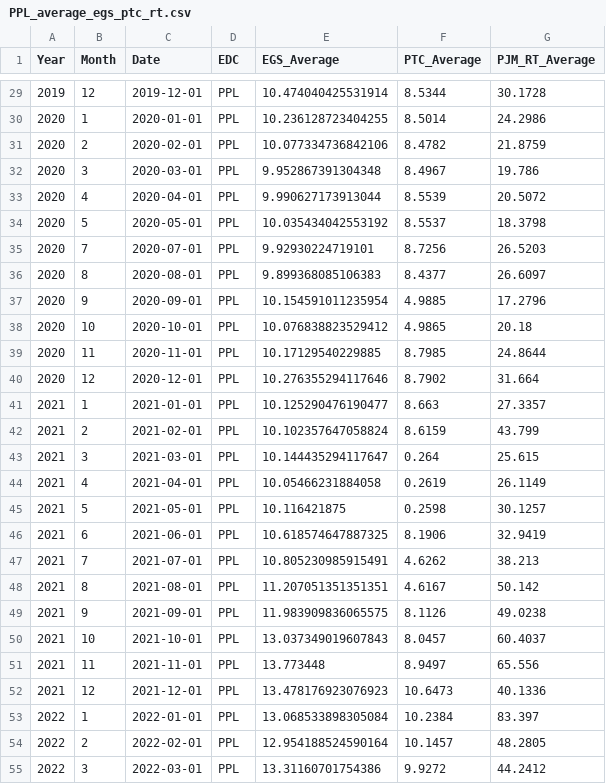
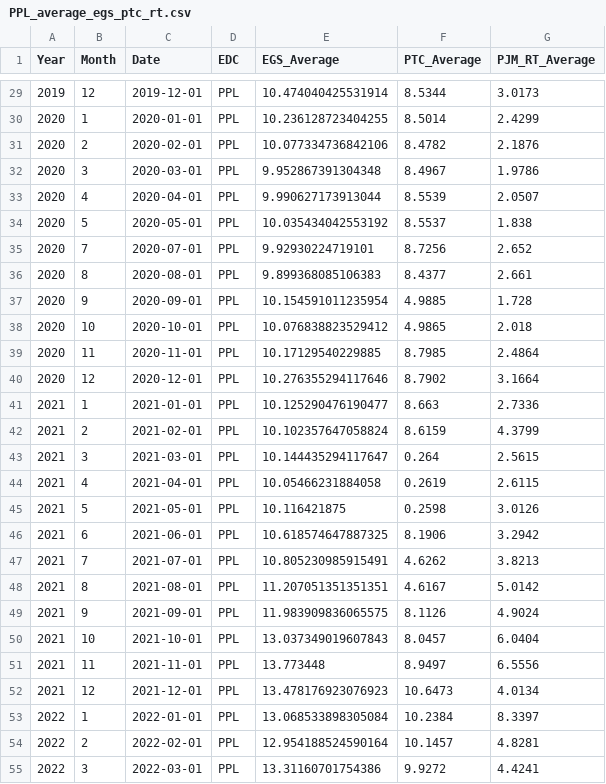
Before and after one commit to ERES-PROJECT/markup-pipeline, a CSV file: Presentation/outputs/PPL_average_egs_ptc_rt.csv, drawn as a sheet; only a part is shown, gaps mark what is left out; the diff covers the shown part only.

```diff
--- a/Presentation/outputs/PPL_average_egs_ptc_rt.csv
+++ b/Presentation/outputs/PPL_average_egs_ptc_rt.csv
@@ -29,27 +29,27 @@ Year,Month,Date,EDC,EGS_Average,PTC_Average,PJM_RT_Average
-2019,12,2019-12-01,PPL,10.474040425531914,8.5344,30.1728
-2020,1,2020-01-01,PPL,10.236128723404255,8.5014,24.2986
-2020,2,2020-02-01,PPL,10.077334736842106,8.4782,21.8759
-2020,3,2020-03-01,PPL,9.952867391304348,8.4967,19.786
-2020,4,2020-04-01,PPL,9.990627173913044,8.5539,20.5072
-2020,5,2020-05-01,PPL,10.035434042553192,8.5537,18.3798
-2020,7,2020-07-01,PPL,9.92930224719101,8.7256,26.5203
-2020,8,2020-08-01,PPL,9.899368085106383,8.4377,26.6097
-2020,9,2020-09-01,PPL,10.154591011235954,4.9885,17.2796
-2020,10,2020-10-01,PPL,10.076838823529412,4.9865,20.18
-2020,11,2020-11-01,PPL,10.17129540229885,8.7985,24.8644
-2020,12,2020-12-01,PPL,10.276355294117646,8.7902,31.664
-2021,1,2021-01-01,PPL,10.125290476190477,8.663,27.3357
-2021,2,2021-02-01,PPL,10.102357647058824,8.6159,43.799
-2021,3,2021-03-01,PPL,10.144435294117647,0.264,25.615
-2021,4,2021-04-01,PPL,10.05466231884058,0.2619,26.1149
-2021,5,2021-05-01,PPL,10.116421875,0.2598,30.1257
-2021,6,2021-06-01,PPL,10.618574647887325,8.1906,32.9419
-2021,7,2021-07-01,PPL,10.805230985915491,4.6262,38.213
-2021,8,2021-08-01,PPL,11.207051351351351,4.6167,50.142
-2021,9,2021-09-01,PPL,11.983909836065575,8.1126,49.0238
-2021,10,2021-10-01,PPL,13.037349019607843,8.0457,60.4037
-2021,11,2021-11-01,PPL,13.773448,8.9497,65.556
-2021,12,2021-12-01,PPL,13.478176923076923,10.6473,40.1336
-2022,1,2022-01-01,PPL,13.068533898305084,10.2384,83.397
-2022,2,2022-02-01,PPL,12.954188524590164,10.1457,48.2805
-2022,3,2022-03-01,PPL,13.31160701754386,9.9272,44.2412
+2019,12,2019-12-01,PPL,10.474040425531914,8.5344,3.0173
+2020,1,2020-01-01,PPL,10.236128723404255,8.5014,2.4299
+2020,2,2020-02-01,PPL,10.077334736842106,8.4782,2.1876
+2020,3,2020-03-01,PPL,9.952867391304348,8.4967,1.9786
+2020,4,2020-04-01,PPL,9.990627173913044,8.5539,2.0507
+2020,5,2020-05-01,PPL,10.035434042553192,8.5537,1.838
+2020,7,2020-07-01,PPL,9.92930224719101,8.7256,2.652
+2020,8,2020-08-01,PPL,9.899368085106383,8.4377,2.661
+2020,9,2020-09-01,PPL,10.154591011235954,4.9885,1.728
+2020,10,2020-10-01,PPL,10.076838823529412,4.9865,2.018
+2020,11,2020-11-01,PPL,10.17129540229885,8.7985,2.4864
+2020,12,2020-12-01,PPL,10.276355294117646,8.7902,3.1664
+2021,1,2021-01-01,PPL,10.125290476190477,8.663,2.7336
+2021,2,2021-02-01,PPL,10.102357647058824,8.6159,4.3799
+2021,3,2021-03-01,PPL,10.144435294117647,0.264,2.5615
+2021,4,2021-04-01,PPL,10.05466231884058,0.2619,2.6115
+2021,5,2021-05-01,PPL,10.116421875,0.2598,3.0126
+2021,6,2021-06-01,PPL,10.618574647887325,8.1906,3.2942
+2021,7,2021-07-01,PPL,10.805230985915491,4.6262,3.8213
+2021,8,2021-08-01,PPL,11.207051351351351,4.6167,5.0142
+2021,9,2021-09-01,PPL,11.983909836065575,8.1126,4.9024
+2021,10,2021-10-01,PPL,13.037349019607843,8.0457,6.0404
+2021,11,2021-11-01,PPL,13.773448,8.9497,6.5556
+2021,12,2021-12-01,PPL,13.478176923076923,10.6473,4.0134
+2022,1,2022-01-01,PPL,13.068533898305084,10.2384,8.3397
+2022,2,2022-02-01,PPL,12.954188524590164,10.1457,4.8281
+2022,3,2022-03-01,PPL,13.31160701754386,9.9272,4.4241
```
Also changed, not shown: 61 edited cells elsewhere in this file, Presentation/outputs/B_a_monthly_data.csv, Presentation/outputs/B_d_above_below_ptc_data.csv, 17 other files.
